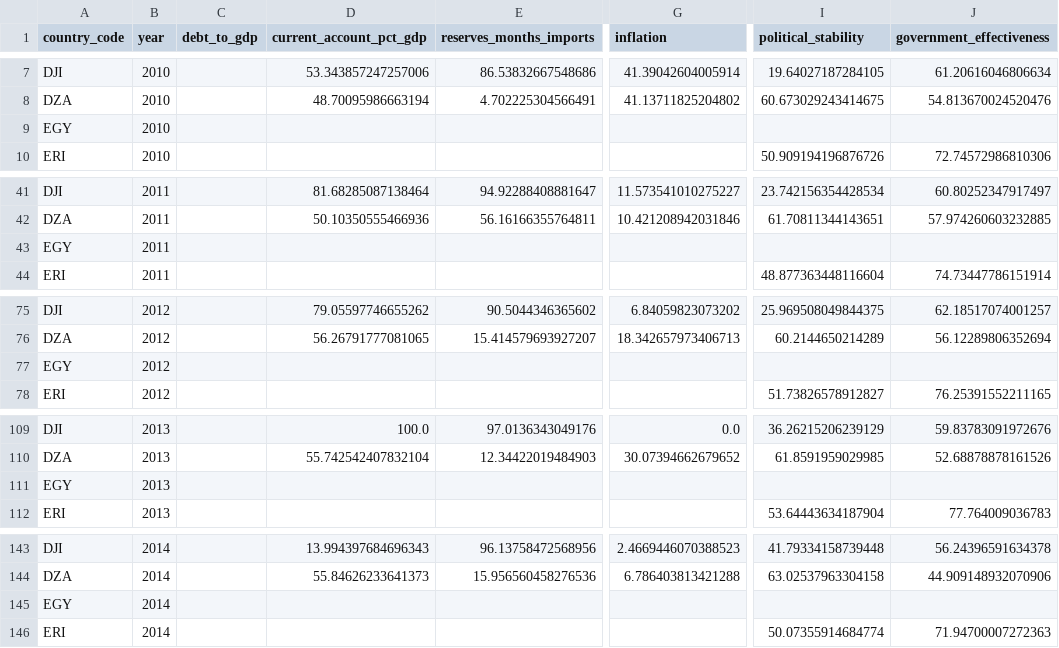
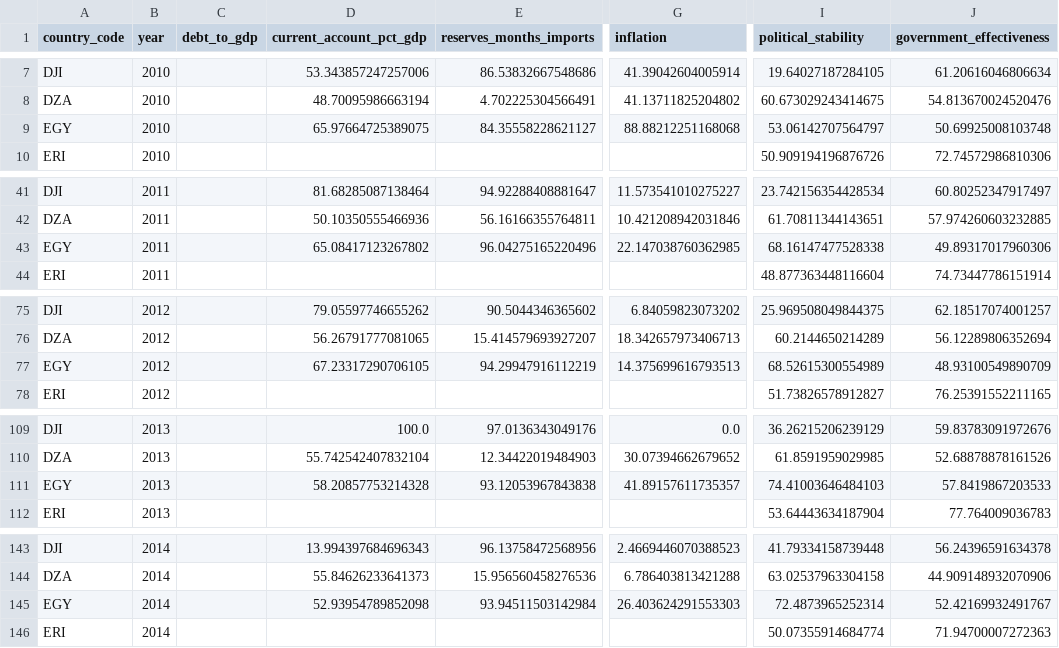
Before and after one commit to rafaywaqar2004-lang/overeign-risk-index, a CSV file: driver_history.csv, drawn as a sheet; only a part is shown, gaps mark what is left out; the diff covers the shown part only; the diff names each change by its address in the sheet, - before the commit and + after, or states it on an @@ line.

```diff
--- a/driver_history.csv
+++ b/driver_history.csv
-D9 (current_account_pct_gdp): (empty)
+D9 (current_account_pct_gdp): 65.97664725389075
-E9 (reserves_months_imports): (empty)
+E9 (reserves_months_imports): 84.35558228621127
-G9 (inflation): (empty)
+G9 (inflation): 88.88212251168068
-I9 (political_stability): (empty)
+I9 (political_stability): 53.06142707564797
-J9 (government_effectiveness): (empty)
+J9 (government_effectiveness): 50.69925008103748
-D43 (current_account_pct_gdp): (empty)
+D43 (current_account_pct_gdp): 65.08417123267802
-E43 (reserves_months_imports): (empty)
+E43 (reserves_months_imports): 96.04275165220496
-G43 (inflation): (empty)
+G43 (inflation): 22.147038760362985
-I43 (political_stability): (empty)
+I43 (political_stability): 68.16147477528338
-J43 (government_effectiveness): (empty)
+J43 (government_effectiveness): 49.89317017960306
-D77 (current_account_pct_gdp): (empty)
+D77 (current_account_pct_gdp): 67.23317290706105
-E77 (reserves_months_imports): (empty)
+E77 (reserves_months_imports): 94.29947916112219
-G77 (inflation): (empty)
+G77 (inflation): 14.375699616793513
-I77 (political_stability): (empty)
+I77 (political_stability): 68.52615300554989
-J77 (government_effectiveness): (empty)
+J77 (government_effectiveness): 48.93100549890709
-D111 (current_account_pct_gdp): (empty)
+D111 (current_account_pct_gdp): 58.20857753214328
-E111 (reserves_months_imports): (empty)
+E111 (reserves_months_imports): 93.12053967843838
-G111 (inflation): (empty)
+G111 (inflation): 41.89157611735357
-I111 (political_stability): (empty)
+I111 (political_stability): 74.41003646484103
-J111 (government_effectiveness): (empty)
+J111 (government_effectiveness): 57.8419867203533
-D145 (current_account_pct_gdp): (empty)
+D145 (current_account_pct_gdp): 52.93954789852098
-E145 (reserves_months_imports): (empty)
+E145 (reserves_months_imports): 93.94511503142984
-G145 (inflation): (empty)
+G145 (inflation): 26.403624291553303
-I145 (political_stability): (empty)
+I145 (political_stability): 72.4873965252314
-J145 (government_effectiveness): (empty)
+J145 (government_effectiveness): 52.42169932491767
```
Also changed, not shown: 55 edited cells elsewhere in this file, driver_data.csv, live_sovereign_risk_data.csv, 5 other files.
